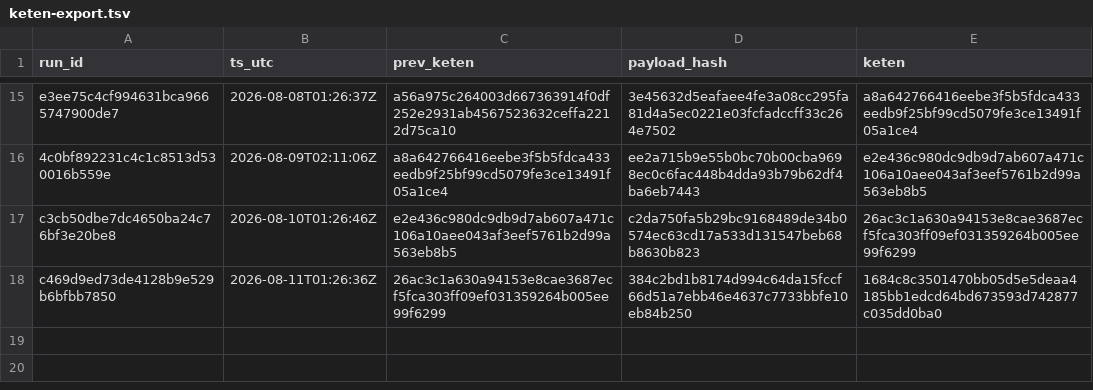
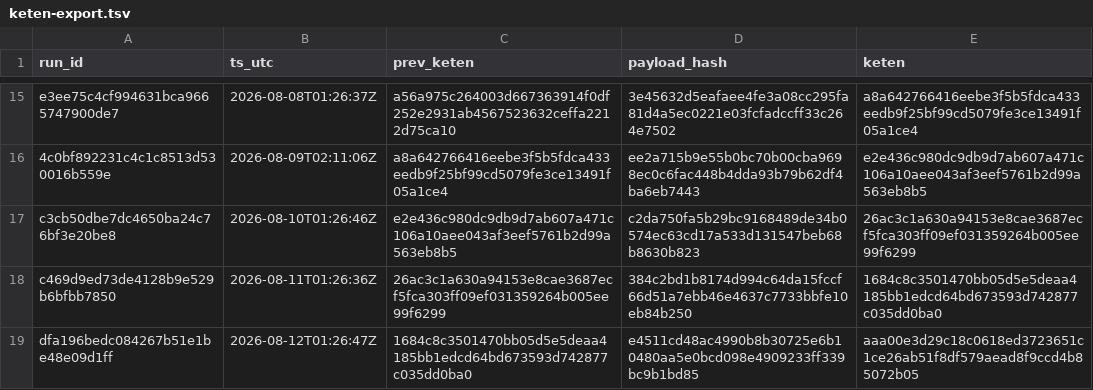
Before and after one commit to xevorhq-rgb/gerustbewaard-bewijs, a TSV file: bewijs_v2/keten-export.tsv, drawn as a sheet; only a part is shown, gaps mark what is left out.

```diff
--- a/bewijs_v2/keten-export.tsv
+++ b/bewijs_v2/keten-export.tsv
@@ -18 +18,2 @@ c3cb50dbe7dc4650ba24c76bf3e20be8	2026-08-10T01:26:46Z	e2e436c980dc9db9d7ab607a47
 c469d9ed73de4128b9e529b6bfbb7850	2026-08-11T01:26:36Z	26ac3c1a630a94153e8cae3687ecf5fca303ff09ef031359264b005ee99f6299	384c2bd1b8174d994c64da15fccf66d51a7ebb46e4637c7733bbfe10eb84b250	1684c8c3501470bb05d5e5deaa4185bb1edcd64bd673593d742877c035dd0ba0
+dfa196bedc084267b51e1be48e09d1ff	2026-08-12T01:26:47Z	1684c8c3501470bb05d5e5deaa4185bb1edcd64bd673593d742877c035dd0ba0	e4511cd48ac4990b8b30725e6b10480aa5e0bcd098e4909233ff339bc9b1bd85	aaa00e3d29c18c0618ed3723651c1ce26ab51f8df579aead8f9ccd4b85072b05
```
Also changed, not shown: 3 other files.
